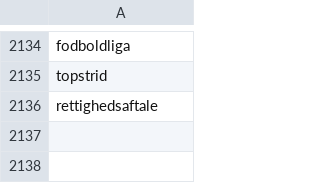
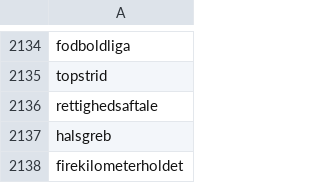
Before and after one commit to senner007/Sports-Block, a CSV file: resources/sport_lingo.csv, drawn as a sheet; only a part is shown, gaps mark what is left out; the diff names each change by its address in the sheet, - before the commit and + after, or states it on an @@ line.

```diff
--- a/resources/sport_lingo.csv
+++ b/resources/sport_lingo.csv
+row 2137: halsgreb
+row 2138: firekilometerholdet
```
Also changed, not shown: meta.tsv, 18 other files.
